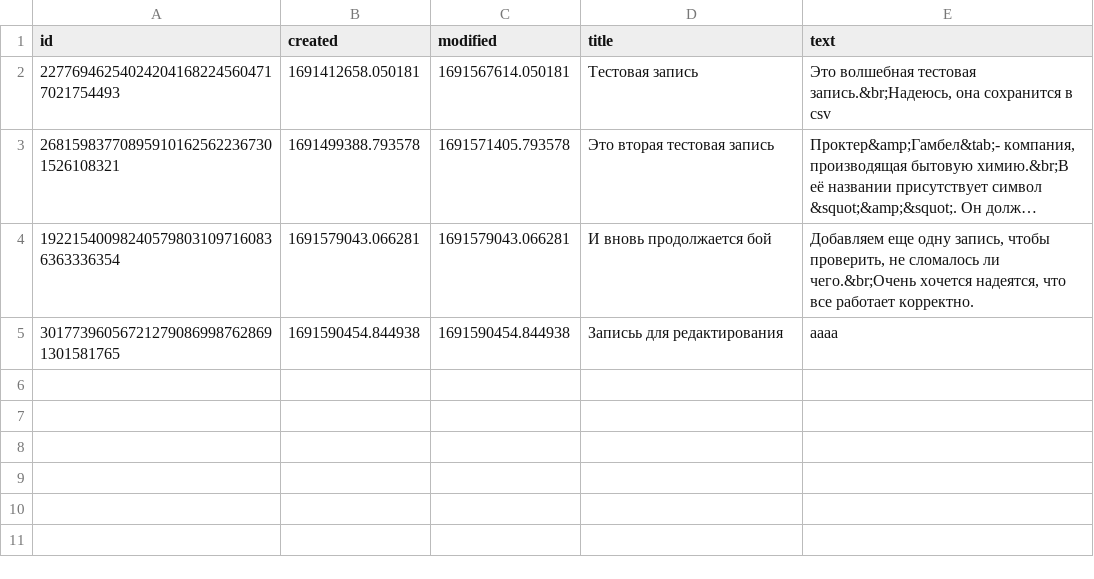
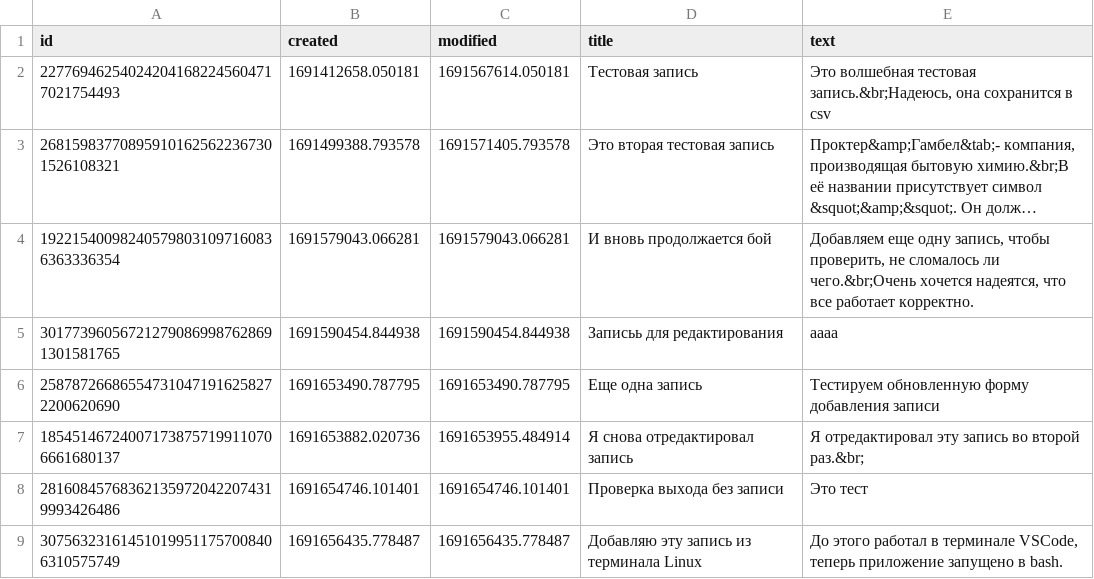
Before and after one commit to mkazachkin/py_notes, a CSV file: data.csv, drawn as a sheet; long unchanged cells end in …; the diff names each change by its address in the sheet, - before the commit and + after, or states it on an @@ line.

```diff
--- a/data.csv
+++ b/data.csv
+row 6: 258787266865547310471916258272200620690 | 1691653490.787795 | 1691653490.787795 | Еще одна запись | Тестируем обновленную форму добавления записи
+row 7: 185451467240071738757199110706661680137 | 1691653882.020736 | 1691653955.484914 | Я снова отредактировал запись | Я отредактировал эту запись во второй раз.&br;
+row 8: 281608457683621359720422074319993426486 | 1691654746.101401 | 1691654746.101401 | Проверка выхода без записи | Это тест
+row 9: 307563231614510199511757008406310575749 | 1691656435.778487 | 1691656435.778487 | Добавляю эту запись из терминала Linux | До этого работал в терминале VSCode, теперь приложение запущено в bash.
```
Also changed, not shown: 4 other files.
